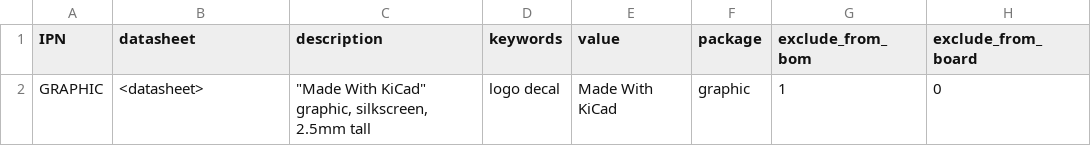
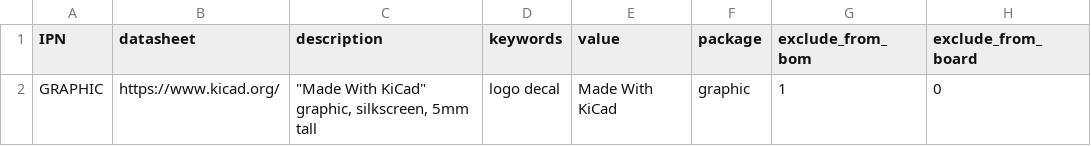
Before and after one commit to gkeeth/kicad-database-utils, a CSV file: sample_parts_csv/graphic_made_with_kicad.csv, drawn as a sheet; only a part is shown; the diff names each change by its address in the sheet, - before the commit and + after, or states it on an @@ line.

Commit message:
a few more tweaks to graphic CSV

```diff
--- a/sample_parts_csv/graphic_made_with_kicad.csv
+++ b/sample_parts_csv/graphic_made_with_kicad.csv
-B2 (datasheet): <datasheet>
+B2 (datasheet): https://www.kicad.org/
-C2 (description): …graphic, silkscreen, 2.5mm tall
+C2 (description): …graphic, silkscreen, 5mm tall
```
